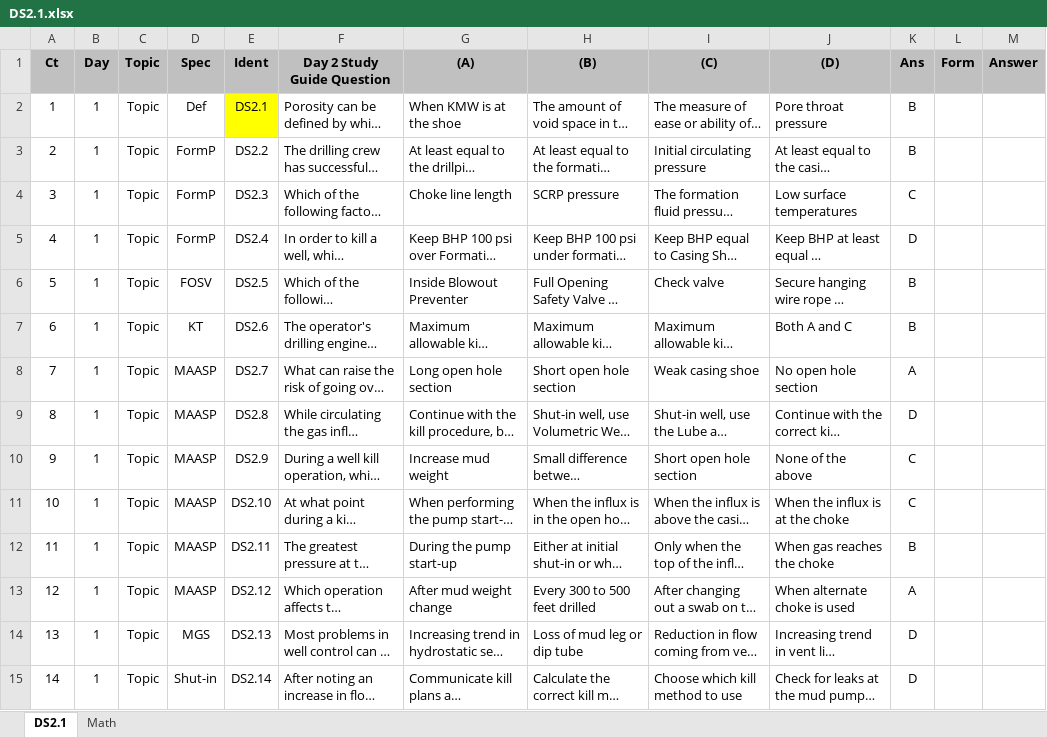
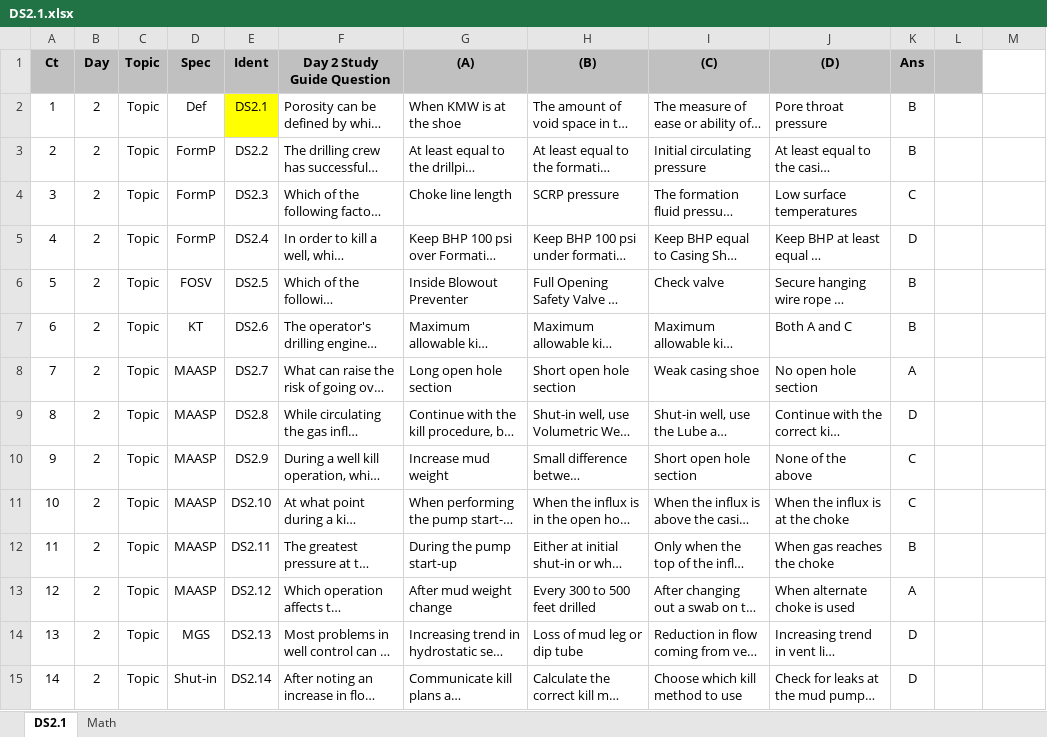
Before and after one commit to OK-Emmanuel/techiiquiz, an Excel workbook: quiz/old-quiz/DS2.1.xlsx, sheet DS2.1, drawn as a sheet; only a part is shown; long unchanged cells end in …; values as stored, in another font and other column widths than the file's, no borders; the diff covers the shown part only; the diff names each change by its address in the sheet, - before the commit and + after, or states it on an @@ line.

```diff
--- a/quiz/old-quiz/DS2.1.xlsx (sheet DS2.1)
+++ b/quiz/old-quiz/DS2.1.xlsx (sheet DS2.1)
-L1: Form
+L1: (empty)
-M1: Answer
+M1: (empty)
-M1 fill: #C0C0C0
+M1 fill: none
-B2:B15 (Day): 1
+B2:B15 (Day): 2
```
Also changed, not shown: 178 edited cells elsewhere in this sheet, sheet Math, quiz/old-quiz/OWO1.1.xlsx, quiz/updated-drill-questions/DR1.xlsx, 8 other files.
